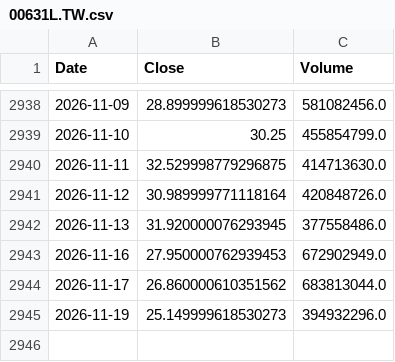
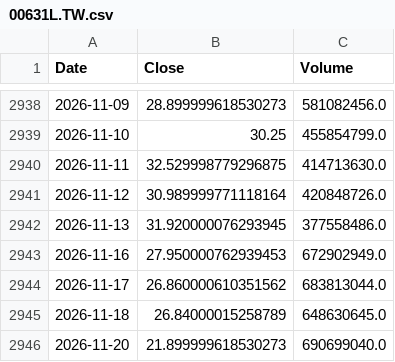
Before and after one commit to culolom/culolom-backtest, a CSV file: data/00631L.TW.csv, drawn as a sheet; only a part is shown, gaps mark what is left out.

```diff
--- a/data/00631L.TW.csv
+++ b/data/00631L.TW.csv
@@ -2944,2 +2944,3 @@ Date,Close,Volume
 2026-11-17,26.860000610351562,683813044.0
-2026-11-19,25.149999618530273,394932296.0
+2026-11-18,26.84000015258789,648630645.0
+2026-11-20,21.899999618530273,690699040.0
```
Also changed, not shown: data/00632R.TW.csv, data/00662.TW.csv, 42 other files.
